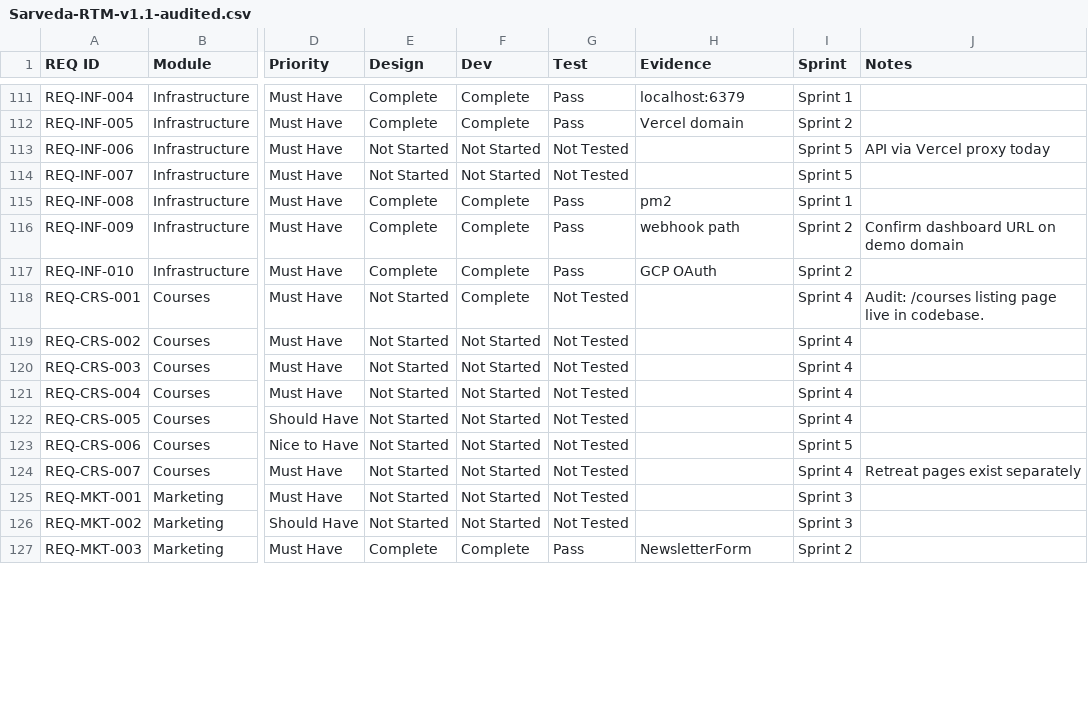
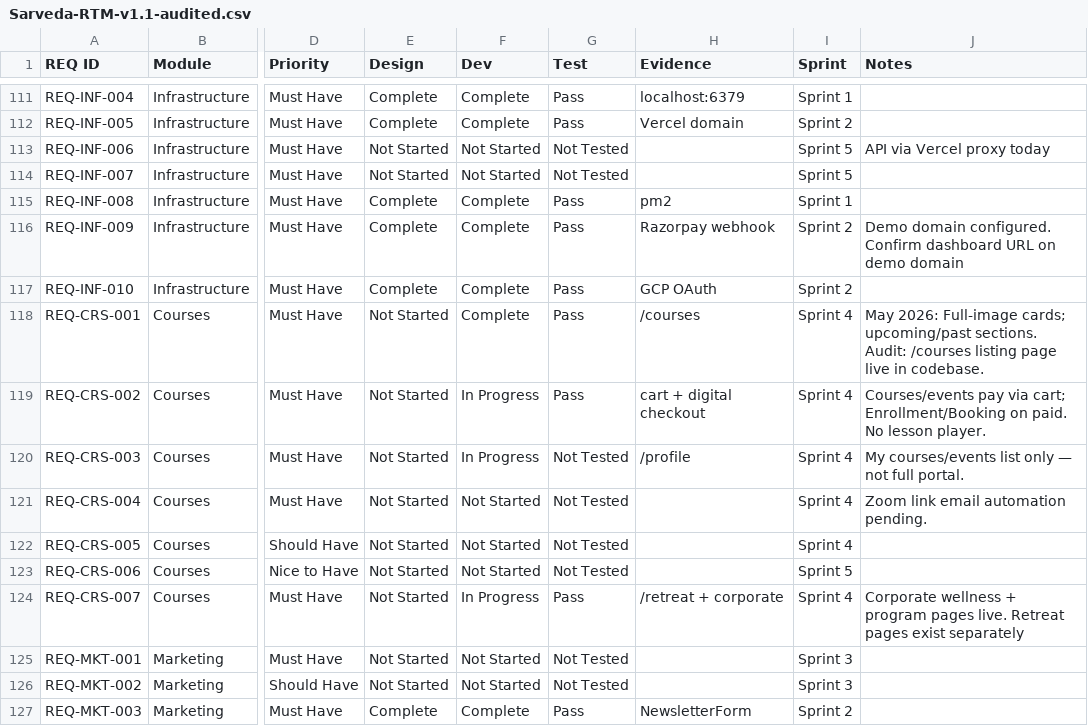
Before and after one commit to sarvedaonlineshop-max/sarveda, a CSV file: Sarveda-RTM-v1.1-audited.csv, drawn as a sheet; only a part is shown, gaps mark what is left out; the diff covers the shown part only; the diff names each change by its address in the sheet, - before the commit and + after, or states it on an @@ line.

```diff
--- a/Sarveda-RTM-v1.1-audited.csv
+++ b/Sarveda-RTM-v1.1-audited.csv
-H116 (Evidence): webhook path
+H116 (Evidence): Razorpay webhook
-J116 (Notes): Confirm dashboard…
+J116 (Notes): Demo domain configured. Confirm dashboard…
-G118:G119 (Test): Not Tested
+G118:G119 (Test): Pass
-H118 (Evidence): (empty)
+H118 (Evidence): /courses
-J118 (Notes): Audit: /courses…
+J118 (Notes): May 2026: Full-image cards; upcoming/past sections. Audit: /courses…
-F119:F120 (Dev): Not Started
+F119:F120 (Dev): In Progress
-H119 (Evidence): (empty)
+H119 (Evidence): cart + digital checkout
-J119 (Notes): (empty)
+J119 (Notes): Courses/events pay via cart; Enrollment/Booking on paid. No lesson player.
-H120 (Evidence): (empty)
+H120 (Evidence): /profile
-J120 (Notes): (empty)
+J120 (Notes): My courses/events list only — not full portal.
-J121 (Notes): (empty)
+J121 (Notes): Zoom link email automation pending.
-F124 (Dev): Not Started
+F124 (Dev): In Progress
-G124 (Test): Not Tested
+G124 (Test): Pass
-H124 (Evidence): (empty)
+H124 (Evidence): /retreat + corporate
-J124 (Notes): Retreat pages…
+J124 (Notes): Corporate wellness + program pages live. Retreat pages…
```
Also changed, not shown: 5 added rows and 114 edited cells elsewhere in this file, 32 other files.
